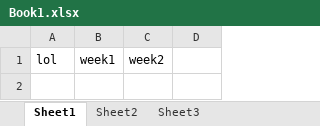
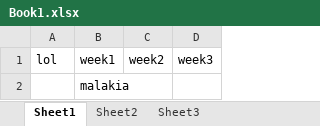
Before and after one commit to Jabba-TheHutt/Assignment-Progress, an Excel workbook: Book1.xlsx, sheet Sheet1, drawn as a sheet; values as stored, in another font and other column widths than the file's, no borders; the diff names each change by its address in the sheet, - before the commit and + after, or states it on an @@ line.

Commit message:
Update Book1.xlsx

```diff
--- a/Book1.xlsx (sheet Sheet1)
+++ b/Book1.xlsx (sheet Sheet1)
-D1: (empty)
+D1: week3
+row 2:  | malakia
```
